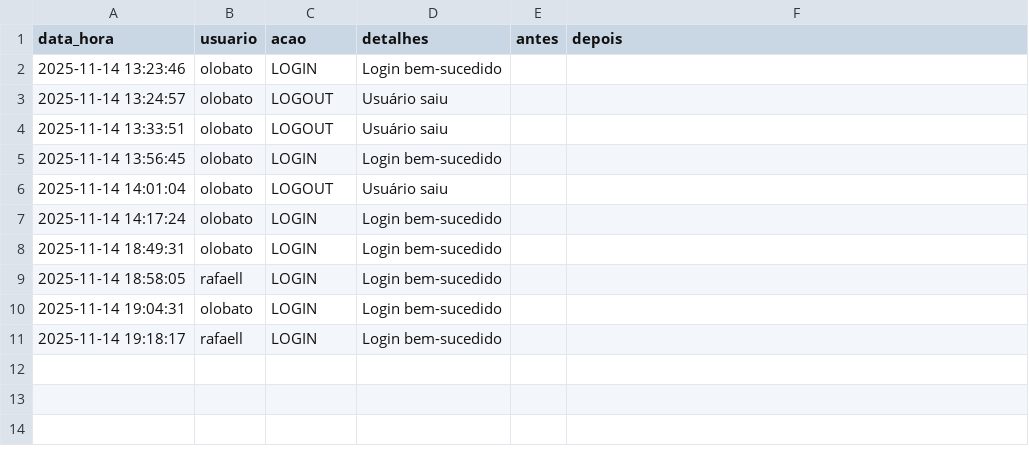
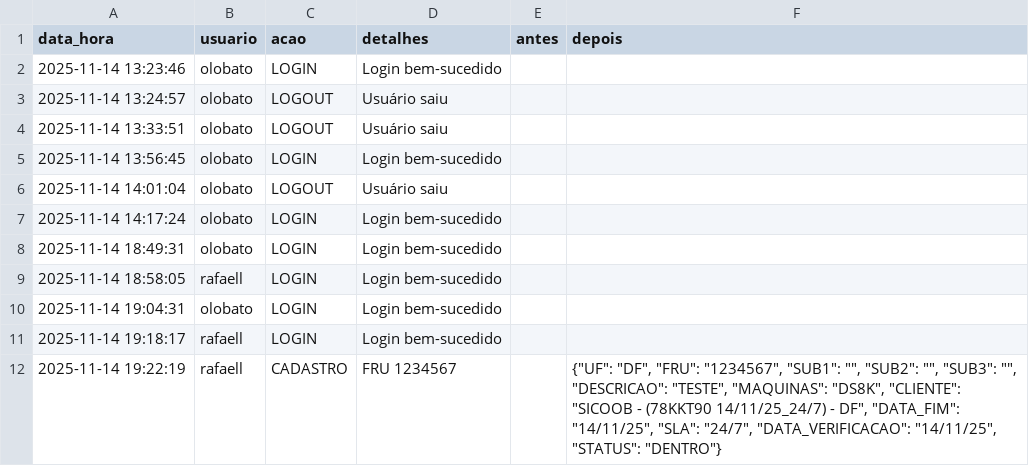
Before and after one commit to otavilobato/pecas1, a CSV file: logs.csv, drawn as a sheet.

Commit message:
Atualização automática logs (14/11/2025 19:22)

```diff
--- a/logs.csv
+++ b/logs.csv
@@ -11 +11,2 @@ data_hora,usuario,acao,detalhes,antes,depois
 2025-11-14 19:18:17,rafaell,LOGIN,Login bem-sucedido,,
+2025-11-14 19:22:19,rafaell,CADASTRO,FRU 1234567,,"{""UF"": ""DF"", ""FRU"": ""1234567"", ""SUB1"": """", ""SUB2"": """", ""SUB3"": """", ""DESCRICAO"": ""TESTE"", ""MAQUINAS"": ""DS8K"", ""CLIENTE"": ""SICOOB - (78KKT90 14/11/25_24/7) - DF"", ""DATA_FIM"": ""14/11/25"", ""SLA"": ""24/7"", ""DATA_VERIFICACAO"": ""14/11/25"", ""STATUS"": ""DENTRO""}"
```
